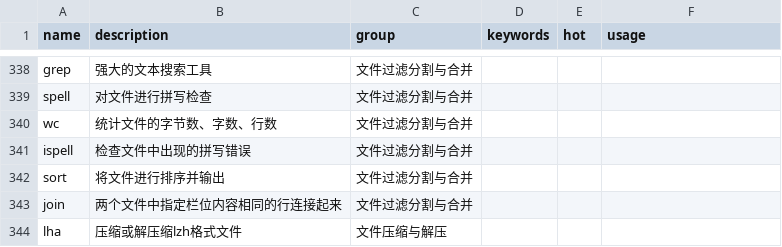
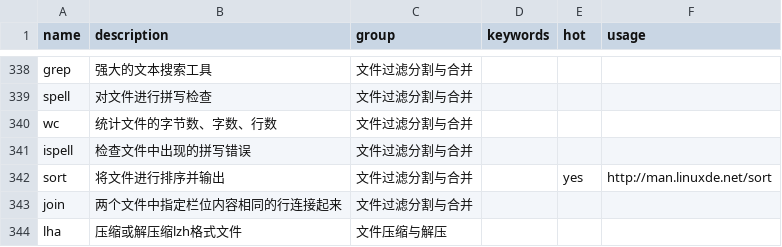
Before and after one commit to sssunsha/linux_command_helper, a CSV file: linux_command.csv, drawn as a sheet; only a part is shown, gaps mark what is left out.

Commit message:
add command sort

```diff
--- a/linux_command.csv
+++ b/linux_command.csv
@@ -341,3 +341,3 @@ wc,统计文件的字节数、字数、行数,文件过滤分割与合并,,,
 ispell,检查文件中出现的拼写错误,文件过滤分割与合并,,,
-sort,将文件进行排序并输出,文件过滤分割与合并,,,
+sort,将文件进行排序并输出,文件过滤分割与合并,,yes,http://man.linuxde.net/sort
 join,两个文件中指定栏位内容相同的行连接起来,文件过滤分割与合并,,,
```
